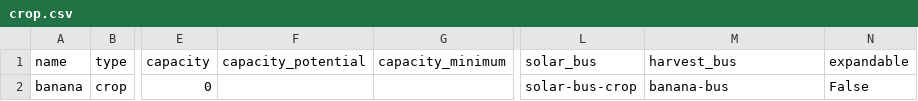
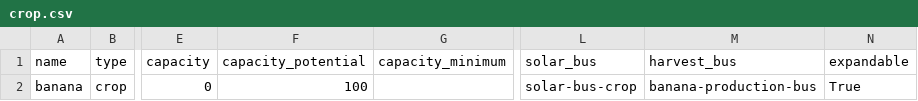
Before and after one commit to rl-institut/oemof-tabular-plugins, a CSV file: examples/scenarios/arusi/data/elements/crop.csv, drawn as a sheet; only a part is shown, gaps mark what is left out; the diff names each change by its address in the sheet, - before the commit and + after, or states it on an @@ line.

```diff
--- a/examples/scenarios/arusi/data/elements/crop.csv
+++ b/examples/scenarios/arusi/data/elements/crop.csv
-F2 (capacity_potential): (empty)
+F2 (capacity_potential): 100
-M2 (harvest_bus): banana-bus
+M2 (harvest_bus): banana-production-bus
-N2 (expandable): False
+N2 (expandable): True
```
Also changed, not shown: examples/scenarios/arusi/data/elements/bus.csv, 2 other files.
